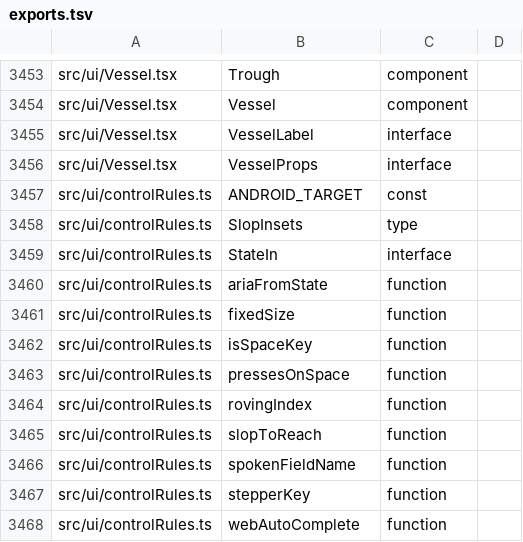
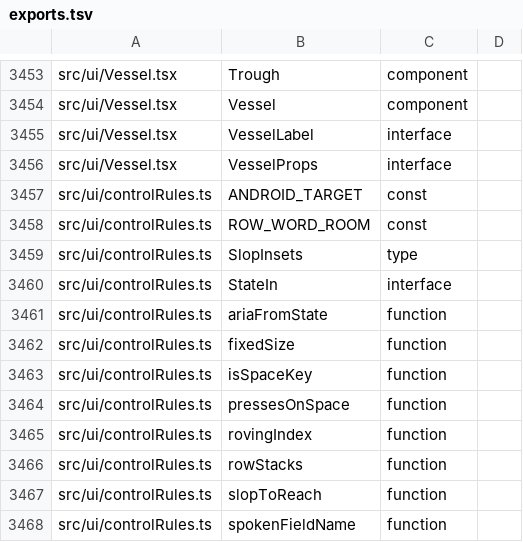
Before and after one commit to peleg2312/HealthCal, a TSV file: docs/code-map/exports.tsv, drawn as a sheet; only a part is shown, gaps mark what is left out; the shorter side is filled out with more unchanged rows; the diff names each change by its address in the sheet, - before the commit and + after, or states it on an @@ line.

```diff
--- a/docs/code-map/exports.tsv
+++ b/docs/code-map/exports.tsv
+row 3458: src/ui/controlRules.ts | ROW_WORD_ROOM | const
+row 3466: src/ui/controlRules.ts | rowStacks | function
```
Also changed, not shown: docs/code-map/imports.tsv, docs/code-map/uses.tsv, 19 other files.
